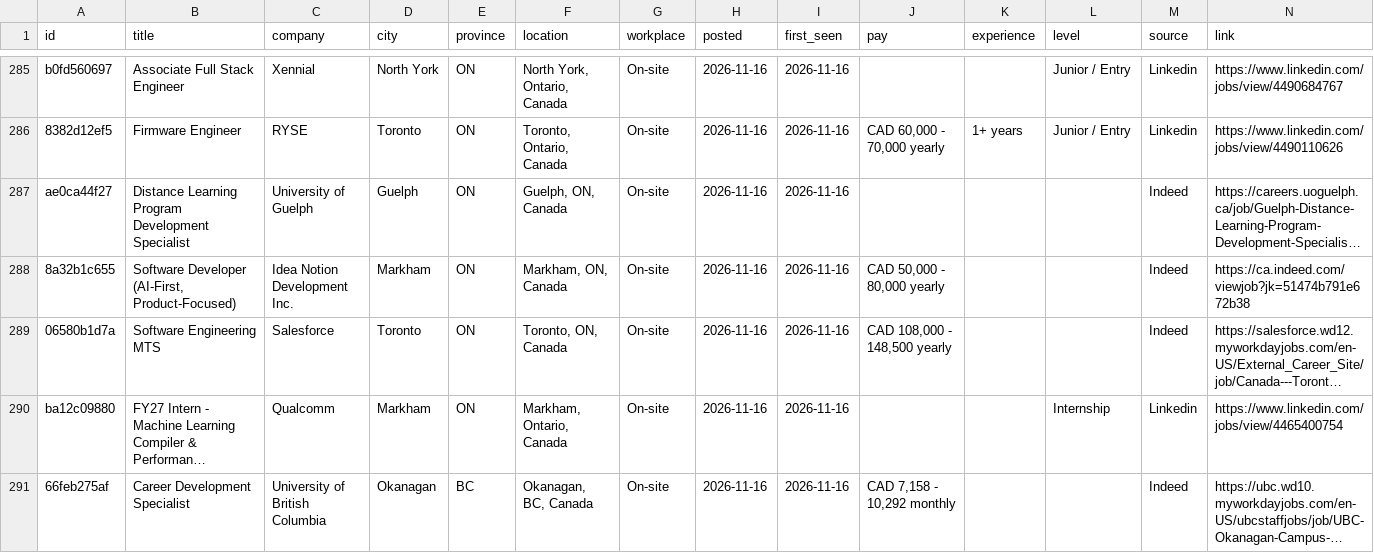
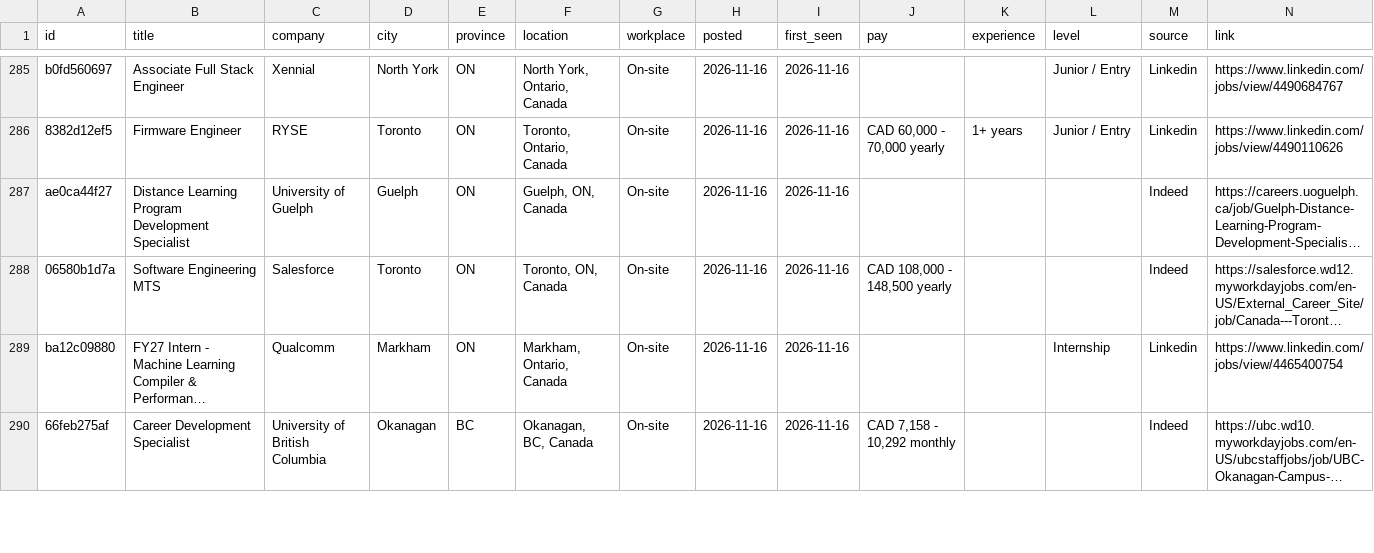
Before and after one commit to MeetPatel8575/canada-early-career-tech-jobs, a CSV file: jobs.csv, drawn as a sheet; only a part is shown, gaps mark what is left out; long unchanged cells end in …; removed rows and columns are numbered as before the commit, all else as after; the diff covers the shown part only; the diff names each change by its address in the sheet, - before the commit and + after, or states it on an @@ line.

```diff
--- a/jobs.csv
+++ b/jobs.csv
-row 288: 8a32b1c655 | Software Developer (AI-First, Product-Focused) | Idea Notion Development Inc. | Markham | ON | Markham, ON, Canada | On-site | 2026-11-16 | 2026-11-16 | CAD 50,000 - 80,000 yearly |  |  | Indeed | https://ca.indeed.com/viewjob?jk=51474b791e672b38
```
Also changed, not shown: 4 added rows and 5 removed rows elsewhere in this file, archive.csv, 2 other files.
